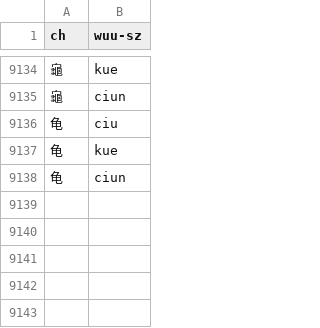
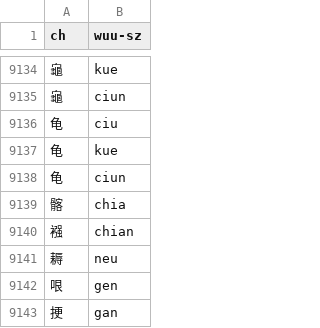
Before and after one commit to aqtq314/Vogen.Client, a CSV file: Vogen.Synth/romDicts/ngli-wugniu-soutseu.csv, drawn as a sheet; only a part is shown, gaps mark what is left out; the diff names each change by its address in the sheet, - before the commit and + after, or states it on an @@ line.

```diff
--- a/Vogen.Synth/romDicts/ngli-wugniu-soutseu.csv
+++ b/Vogen.Synth/romDicts/ngli-wugniu-soutseu.csv
+row 9139: 髂 | chia
+row 9140: 襁 | chian
+row 9141: 耨 | neu
+row 9142: 哏 | gen
+row 9143: 挭 | gan
```
Also changed, not shown: Vogen.Synth/romDicts/ngli-wugniu-zaonhe.csv, 1 other file.
